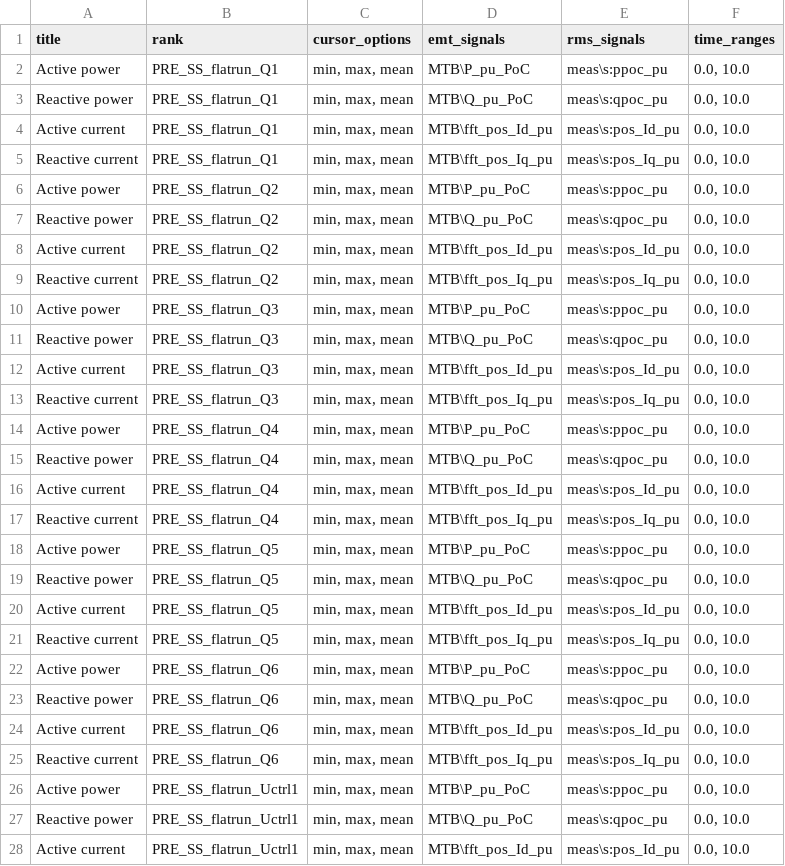
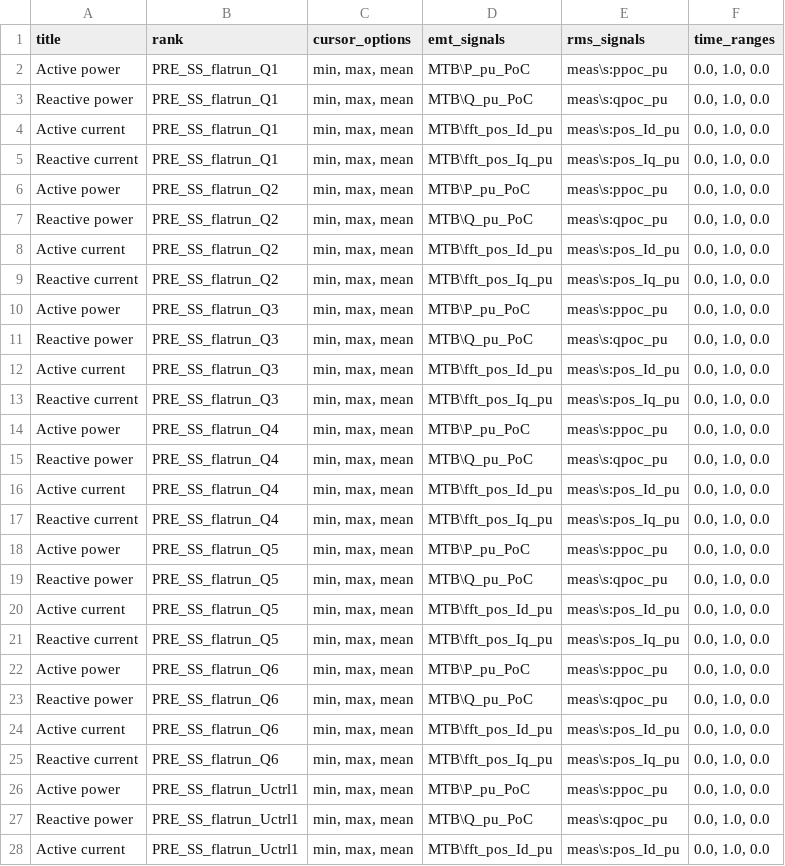
Before and after one commit to ZRPedro/MTB, a CSV file: plotter/cursorSetup.csv, drawn as a sheet; only a part is shown; the diff covers the shown part only.

```diff
--- a/plotter/cursorSetup.csv
+++ b/plotter/cursorSetup.csv
@@ -1,28 +1,28 @@
 title;rank;cursor_options;emt_signals;rms_signals;time_ranges
-Active power;PRE_SS_flatrun_Q1;min, max, mean;MTB\P_pu_PoC;meas\s:ppoc_pu;0.0, 10.0
-Reactive power;PRE_SS_flatrun_Q1;min, max, mean;MTB\Q_pu_PoC;meas\s:qpoc_pu;0.0, 10.0
-Active current;PRE_SS_flatrun_Q1;min, max, mean;MTB\fft_pos_Id_pu;meas\s:pos_Id_pu;0.0, 10.0
-Reactive current;PRE_SS_flatrun_Q1;min, max, mean;MTB\fft_pos_Iq_pu;meas\s:pos_Iq_pu;0.0, 10.0
-Active power;PRE_SS_flatrun_Q2;min, max, mean;MTB\P_pu_PoC;meas\s:ppoc_pu;0.0, 10.0
-Reactive power;PRE_SS_flatrun_Q2;min, max, mean;MTB\Q_pu_PoC;meas\s:qpoc_pu;0.0, 10.0
-Active current;PRE_SS_flatrun_Q2;min, max, mean;MTB\fft_pos_Id_pu;meas\s:pos_Id_pu;0.0, 10.0
-Reactive current;PRE_SS_flatrun_Q2;min, max, mean;MTB\fft_pos_Iq_pu;meas\s:pos_Iq_pu;0.0, 10.0
-Active power;PRE_SS_flatrun_Q3;min, max, mean;MTB\P_pu_PoC;meas\s:ppoc_pu;0.0, 10.0
-Reactive power;PRE_SS_flatrun_Q3;min, max, mean;MTB\Q_pu_PoC;meas\s:qpoc_pu;0.0, 10.0
-Active current;PRE_SS_flatrun_Q3;min, max, mean;MTB\fft_pos_Id_pu;meas\s:pos_Id_pu;0.0, 10.0
-Reactive current;PRE_SS_flatrun_Q3;min, max, mean;MTB\fft_pos_Iq_pu;meas\s:pos_Iq_pu;0.0, 10.0
-Active power;PRE_SS_flatrun_Q4;min, max, mean;MTB\P_pu_PoC;meas\s:ppoc_pu;0.0, 10.0
-Reactive power;PRE_SS_flatrun_Q4;min, max, mean;MTB\Q_pu_PoC;meas\s:qpoc_pu;0.0, 10.0
-Active current;PRE_SS_flatrun_Q4;min, max, mean;MTB\fft_pos_Id_pu;meas\s:pos_Id_pu;0.0, 10.0
-Reactive current;PRE_SS_flatrun_Q4;min, max, mean;MTB\fft_pos_Iq_pu;meas\s:pos_Iq_pu;0.0, 10.0
-Active power;PRE_SS_flatrun_Q5;min, max, mean;MTB\P_pu_PoC;meas\s:ppoc_pu;0.0, 10.0
-Reactive power;PRE_SS_flatrun_Q5;min, max, mean;MTB\Q_pu_PoC;meas\s:qpoc_pu;0.0, 10.0
-Active current;PRE_SS_flatrun_Q5;min, max, mean;MTB\fft_pos_Id_pu;meas\s:pos_Id_pu;0.0, 10.0
-Reactive current;PRE_SS_flatrun_Q5;min, max, mean;MTB\fft_pos_Iq_pu;meas\s:pos_Iq_pu;0.0, 10.0
-Active power;PRE_SS_flatrun_Q6;min, max, mean;MTB\P_pu_PoC;meas\s:ppoc_pu;0.0, 10.0
-Reactive power;PRE_SS_flatrun_Q6;min, max, mean;MTB\Q_pu_PoC;meas\s:qpoc_pu;0.0, 10.0
-Active current;PRE_SS_flatrun_Q6;min, max, mean;MTB\fft_pos_Id_pu;meas\s:pos_Id_pu;0.0, 10.0
-Reactive current;PRE_SS_flatrun_Q6;min, max, mean;MTB\fft_pos_Iq_pu;meas\s:pos_Iq_pu;0.0, 10.0
-Active power;PRE_SS_flatrun_Uctrl1;min, max, mean;MTB\P_pu_PoC;meas\s:ppoc_pu;0.0, 10.0
-Reactive power;PRE_SS_flatrun_Uctrl1;min, max, mean;MTB\Q_pu_PoC;meas\s:qpoc_pu;0.0, 10.0
-Active current;PRE_SS_flatrun_Uctrl1;min, max, mean;MTB\fft_pos_Id_pu;meas\s:pos_Id_pu;0.0, 10.0
+Active power;PRE_SS_flatrun_Q1;min, max, mean;MTB\P_pu_PoC;meas\s:ppoc_pu;0.0, 1.0, 0.0
+Reactive power;PRE_SS_flatrun_Q1;min, max, mean;MTB\Q_pu_PoC;meas\s:qpoc_pu;0.0, 1.0, 0.0
+Active current;PRE_SS_flatrun_Q1;min, max, mean;MTB\fft_pos_Id_pu;meas\s:pos_Id_pu;0.0, 1.0, 0.0
+Reactive current;PRE_SS_flatrun_Q1;min, max, mean;MTB\fft_pos_Iq_pu;meas\s:pos_Iq_pu;0.0, 1.0, 0.0
+Active power;PRE_SS_flatrun_Q2;min, max, mean;MTB\P_pu_PoC;meas\s:ppoc_pu;0.0, 1.0, 0.0
+Reactive power;PRE_SS_flatrun_Q2;min, max, mean;MTB\Q_pu_PoC;meas\s:qpoc_pu;0.0, 1.0, 0.0
+Active current;PRE_SS_flatrun_Q2;min, max, mean;MTB\fft_pos_Id_pu;meas\s:pos_Id_pu;0.0, 1.0, 0.0
+Reactive current;PRE_SS_flatrun_Q2;min, max, mean;MTB\fft_pos_Iq_pu;meas\s:pos_Iq_pu;0.0, 1.0, 0.0
+Active power;PRE_SS_flatrun_Q3;min, max, mean;MTB\P_pu_PoC;meas\s:ppoc_pu;0.0, 1.0, 0.0
+Reactive power;PRE_SS_flatrun_Q3;min, max, mean;MTB\Q_pu_PoC;meas\s:qpoc_pu;0.0, 1.0, 0.0
+Active current;PRE_SS_flatrun_Q3;min, max, mean;MTB\fft_pos_Id_pu;meas\s:pos_Id_pu;0.0, 1.0, 0.0
+Reactive current;PRE_SS_flatrun_Q3;min, max, mean;MTB\fft_pos_Iq_pu;meas\s:pos_Iq_pu;0.0, 1.0, 0.0
+Active power;PRE_SS_flatrun_Q4;min, max, mean;MTB\P_pu_PoC;meas\s:ppoc_pu;0.0, 1.0, 0.0
+Reactive power;PRE_SS_flatrun_Q4;min, max, mean;MTB\Q_pu_PoC;meas\s:qpoc_pu;0.0, 1.0, 0.0
+Active current;PRE_SS_flatrun_Q4;min, max, mean;MTB\fft_pos_Id_pu;meas\s:pos_Id_pu;0.0, 1.0, 0.0
+Reactive current;PRE_SS_flatrun_Q4;min, max, mean;MTB\fft_pos_Iq_pu;meas\s:pos_Iq_pu;0.0, 1.0, 0.0
+Active power;PRE_SS_flatrun_Q5;min, max, mean;MTB\P_pu_PoC;meas\s:ppoc_pu;0.0, 1.0, 0.0
+Reactive power;PRE_SS_flatrun_Q5;min, max, mean;MTB\Q_pu_PoC;meas\s:qpoc_pu;0.0, 1.0, 0.0
+Active current;PRE_SS_flatrun_Q5;min, max, mean;MTB\fft_pos_Id_pu;meas\s:pos_Id_pu;0.0, 1.0, 0.0
+Reactive current;PRE_SS_flatrun_Q5;min, max, mean;MTB\fft_pos_Iq_pu;meas\s:pos_Iq_pu;0.0, 1.0, 0.0
+Active power;PRE_SS_flatrun_Q6;min, max, mean;MTB\P_pu_PoC;meas\s:ppoc_pu;0.0, 1.0, 0.0
+Reactive power;PRE_SS_flatrun_Q6;min, max, mean;MTB\Q_pu_PoC;meas\s:qpoc_pu;0.0, 1.0, 0.0
+Active current;PRE_SS_flatrun_Q6;min, max, mean;MTB\fft_pos_Id_pu;meas\s:pos_Id_pu;0.0, 1.0, 0.0
+Reactive current;PRE_SS_flatrun_Q6;min, max, mean;MTB\fft_pos_Iq_pu;meas\s:pos_Iq_pu;0.0, 1.0, 0.0
+Active power;PRE_SS_flatrun_Uctrl1;min, max, mean;MTB\P_pu_PoC;meas\s:ppoc_pu;0.0, 1.0, 0.0
+Reactive power;PRE_SS_flatrun_Uctrl1;min, max, mean;MTB\Q_pu_PoC;meas\s:qpoc_pu;0.0, 1.0, 0.0
+Active current;PRE_SS_flatrun_Uctrl1;min, max, mean;MTB\fft_pos_Id_pu;meas\s:pos_Id_pu;0.0, 1.0, 0.0
```
Also changed, not shown: 2 added rows, 2 removed rows and 102 edited cells elsewhere in this file.
